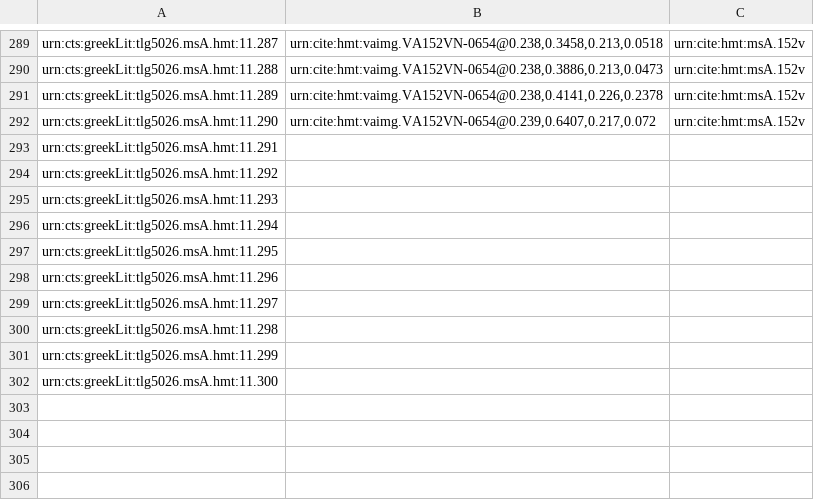
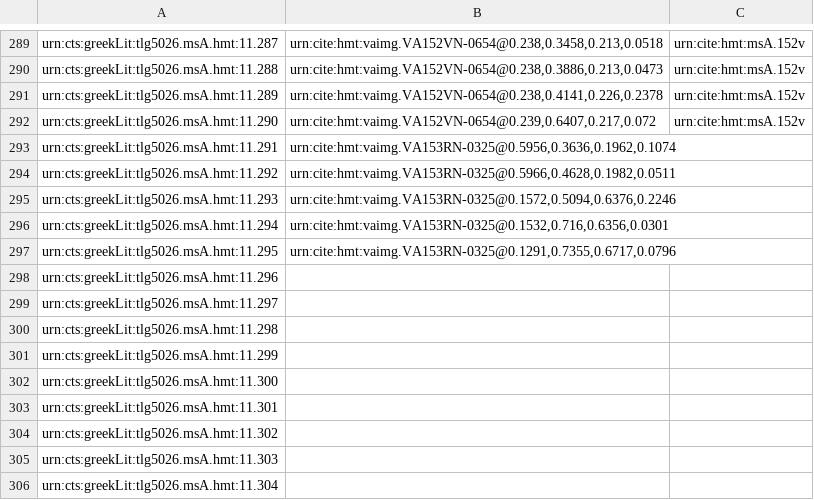
Before and after one commit to HCMID/closed-hmt-iliad11, a CSV file: collections/venA-mainScholia.csv, drawn as a sheet; only a part is shown, gaps mark what is left out.

Commit message:
Update venA-mainScholia.csv

```diff
--- a/collections/venA-mainScholia.csv
+++ b/collections/venA-mainScholia.csv
@@ -292,7 +292,7 @@ urn:cts:greekLit:tlg5026.msA.hmt:11.289,"urn:cite:hmt:vaimg.VA152VN-0654@0.238,0
 urn:cts:greekLit:tlg5026.msA.hmt:11.290,"urn:cite:hmt:vaimg.VA152VN-0654@0.239,0.6407,0.217,0.072",urn:cite:hmt:msA.152v
-urn:cts:greekLit:tlg5026.msA.hmt:11.291,"",
-urn:cts:greekLit:tlg5026.msA.hmt:11.292,"",
-urn:cts:greekLit:tlg5026.msA.hmt:11.293,"",
-urn:cts:greekLit:tlg5026.msA.hmt:11.294,"",
-urn:cts:greekLit:tlg5026.msA.hmt:11.295,"",
+urn:cts:greekLit:tlg5026.msA.hmt:11.291,"urn:cite:hmt:vaimg.VA153RN-0325@0.5956,0.3636,0.1962,0.1074",
+urn:cts:greekLit:tlg5026.msA.hmt:11.292,"urn:cite:hmt:vaimg.VA153RN-0325@0.5966,0.4628,0.1982,0.0511",
+urn:cts:greekLit:tlg5026.msA.hmt:11.293,"urn:cite:hmt:vaimg.VA153RN-0325@0.1572,0.5094,0.6376,0.2246",
+urn:cts:greekLit:tlg5026.msA.hmt:11.294,"urn:cite:hmt:vaimg.VA153RN-0325@0.1532,0.716,0.6356,0.0301",
+urn:cts:greekLit:tlg5026.msA.hmt:11.295,"urn:cite:hmt:vaimg.VA153RN-0325@0.1291,0.7355,0.6717,0.0796",
 urn:cts:greekLit:tlg5026.msA.hmt:11.296,"",
@@ -302 +302,5 @@ urn:cts:greekLit:tlg5026.msA.hmt:11.299,"",
 urn:cts:greekLit:tlg5026.msA.hmt:11.300,"",
+urn:cts:greekLit:tlg5026.msA.hmt:11.301,"",
+urn:cts:greekLit:tlg5026.msA.hmt:11.302,"",
+urn:cts:greekLit:tlg5026.msA.hmt:11.303,"",
+urn:cts:greekLit:tlg5026.msA.hmt:11.304,"",
```
